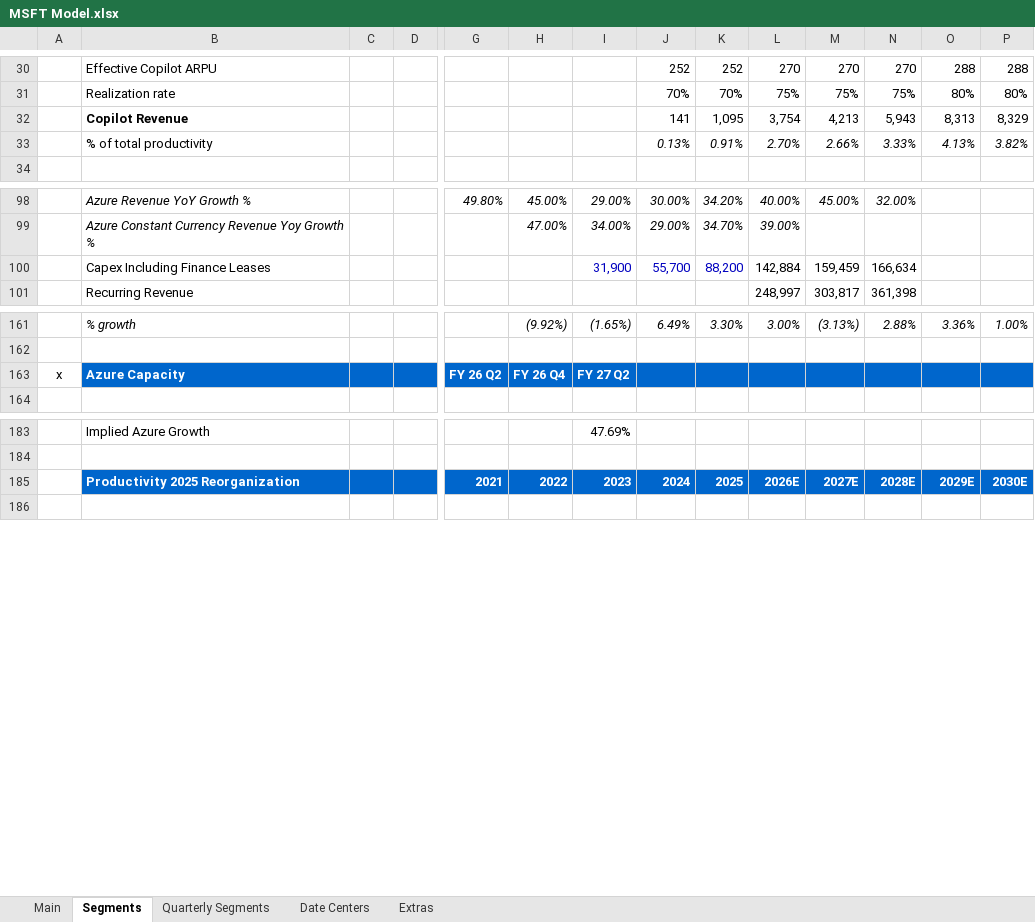
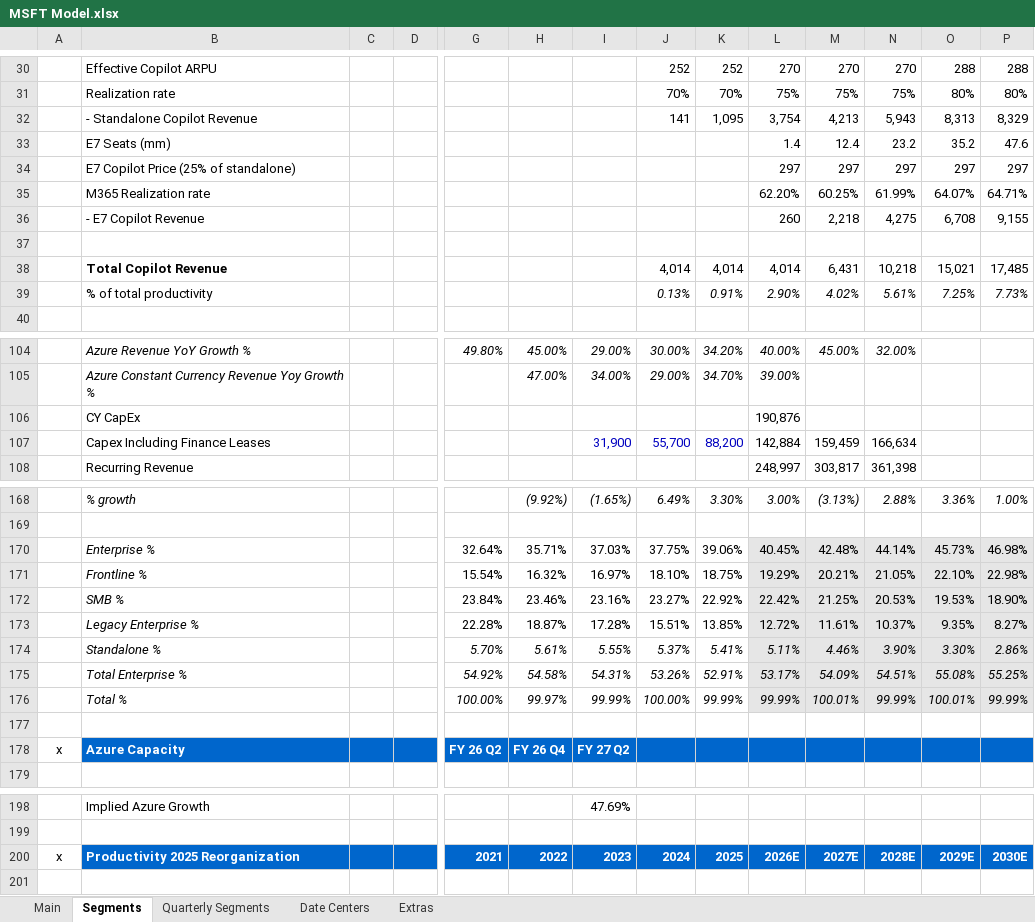
Before and after one commit to abigubi/financial-models, an Excel workbook: MSFT Model.xlsx, sheet Segments, drawn as a sheet; only a part is shown, gaps mark what is left out; values as stored, in another font and other column widths than the file's, no borders; addresses are those after the commit; rows hold the shown columns only; the diff names each change by its address in the sheet, - before the commit and + after, or states it on an @@ line.

Commit message:
Update models

```diff
--- a/MSFT Model.xlsx (sheet Segments)
+++ b/MSFT Model.xlsx (sheet Segments)
-B32: Copilot Revenue
+B32: - Standalone Copilot Revenue
-B32 bold: on
+B32 bold: off
+row 33:  | E7 Seats (mm) |  |  |  |  |  |  |  | 1.4 | 12.4 | 23.2 | 35.2 | 47.6
+row 34:  | E7 Copilot Price (25% of standalone) |  |  |  |  |  |  |  | 297 | 297 | 297 | 297 | 297
+row 35:  | M365 Realization rate |  |  |  |  |  |  |  | 62.20% | 60.25% | 61.99% | 64.07% | 64.71%
+row 36:  | - E7 Copilot Revenue |  |  |  |  |  |  |  | 260 | 2,218 | 4,275 | 6,708 | 9,155
-row 37:  | % of total productivity |  |  |  |  |  | 0.13% | 0.91% | 2.70% | 2.66% | 3.33% | 4.13% | 3.82%
+row 37: (empty)
+row 38:  | Total Copilot Revenue |  |  |  |  |  | 4,014 | 4,014 | 4,014 | 6,431 | 10,218 | 15,021 | 17,485
+row 39:  | % of total productivity |  |  |  |  |  | 0.13% | 0.91% | 2.90% | 4.02% | 5.61% | 7.25% | 7.73%
+row 106:  | CY CapEx |  |  |  |  |  |  |  | 190,876
+row 170:  | Enterprise % |  |  | 32.64% | 35.71% | 37.03% | 37.75% | 39.06% | 40.45% | 42.48% | 44.14% | 45.73% | 46.98%
+row 171:  | Frontline % |  |  | 15.54% | 16.32% | 16.97% | 18.10% | 18.75% | 19.29% | 20.21% | 21.05% | 22.10% | 22.98%
+row 172:  | SMB % |  |  | 23.84% | 23.46% | 23.16% | 23.27% | 22.92% | 22.42% | 21.25% | 20.53% | 19.53% | 18.90%
+row 173:  | Legacy Enterprise % |  |  | 22.28% | 18.87% | 17.28% | 15.51% | 13.85% | 12.72% | 11.61% | 10.37% | 9.35% | 8.27%
+row 174:  | Standalone % |  |  | 5.70% | 5.61% | 5.55% | 5.37% | 5.41% | 5.11% | 4.46% | 3.90% | 3.30% | 2.86%
+row 175:  | Total Enterprise % |  |  | 54.92% | 54.58% | 54.31% | 53.26% | 52.91% | 53.17% | 54.09% | 54.51% | 55.08% | 55.25%
+row 176:  | Total % |  |  | 100.00% | 99.97% | 99.99% | 100.00% | 99.99% | 99.99% | 100.01% | 99.99% | 100.01% | 99.99%
+row 177: (empty)
-A200: (empty)
+A200: x
```
Also changed, not shown: sheet Quarterly Segments, formulas that keep their value, charts or pictures.
